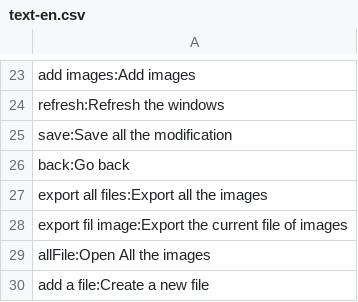
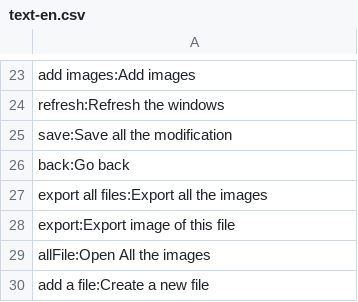
Before and after one commit to Eugene-74/photoApp, a CSV file: assets/text/text-en.csv, drawn as a sheet; only a part is shown, gaps mark what is left out.

```diff
--- a/assets/text/text-en.csv
+++ b/assets/text/text-en.csv
@@ -27,3 +27,3 @@ back:Go back
 export all files:Export all the images
-export fil image:Export the current file of images
+export:Export image of this file
 allFile:Open All the images
```
Also changed, not shown: assets/text/text-fr.csv, 5 other files.
